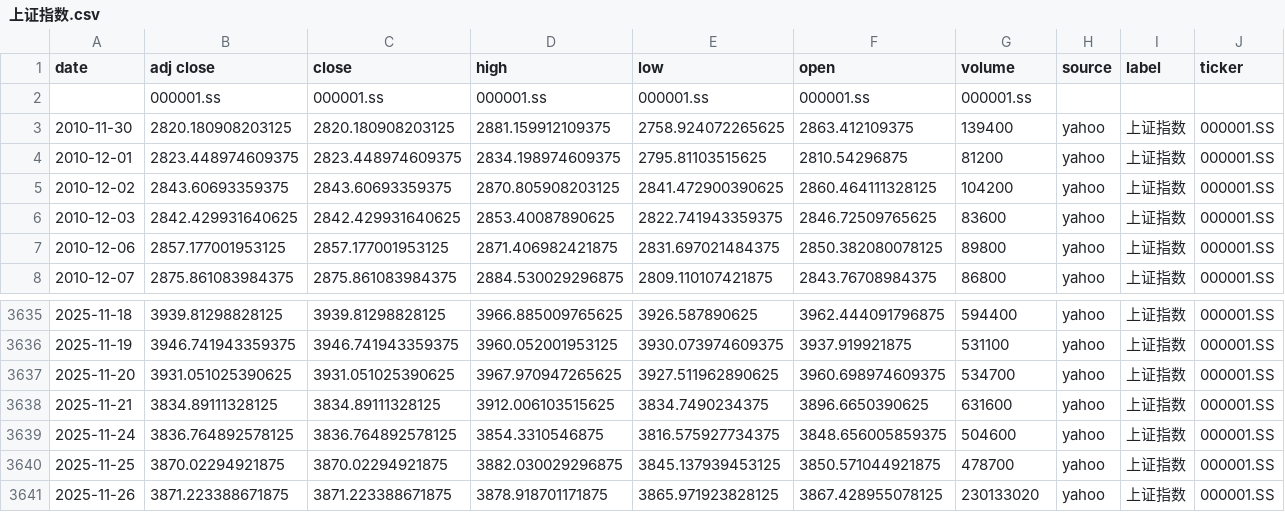
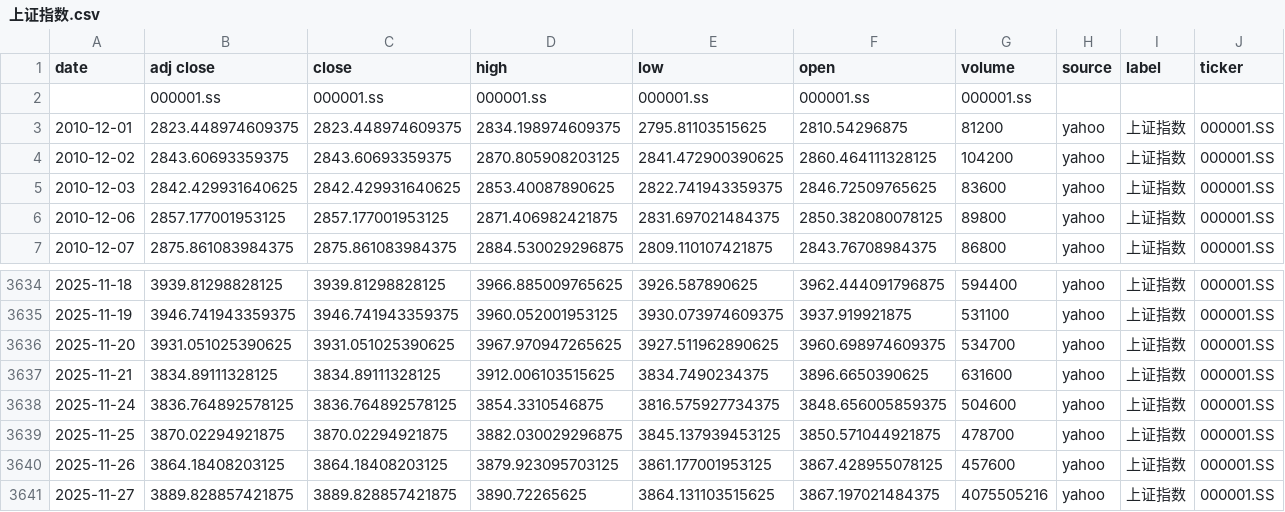
Before and after one commit to zid036116-ship-it/-10.16, a CSV file: docs/indices/上证指数.csv, drawn as a sheet; only a part is shown, gaps mark what is left out.

```diff
--- a/docs/indices/上证指数.csv
+++ b/docs/indices/上证指数.csv
@@ -2,3 +2,2 @@
 ,000001.ss,000001.ss,000001.ss,000001.ss,000001.ss,000001.ss,,,
-2010-11-30,2820.180908203125,2820.180908203125,2881.159912109375,2758.924072265625,2863.412109375,139400,yahoo,上证指数,000001.SS
 2010-12-01,2823.448974609375,2823.448974609375,2834.198974609375,2795.81103515625,2810.54296875,81200,yahoo,上证指数,000001.SS
@@ -3640,2 +3639,3 @@
 2025-11-25,3870.02294921875,3870.02294921875,3882.030029296875,3845.137939453125,3850.571044921875,478700,yahoo,上证指数,000001.SS
-2025-11-26,3871.223388671875,3871.223388671875,3878.918701171875,3865.971923828125,3867.428955078125,230133020,yahoo,上证指数,000001.SS
+2025-11-26,3864.18408203125,3864.18408203125,3879.923095703125,3861.177001953125,3867.428955078125,457600,yahoo,上证指数,000001.SS
+2025-11-27,3889.828857421875,3889.828857421875,3890.72265625,3864.131103515625,3867.197021484375,4075505216,yahoo,上证指数,000001.SS
```
Also changed, not shown: docs/indices/创业板指.csv, docs/indices/沪深300.csv, 2 other files.
